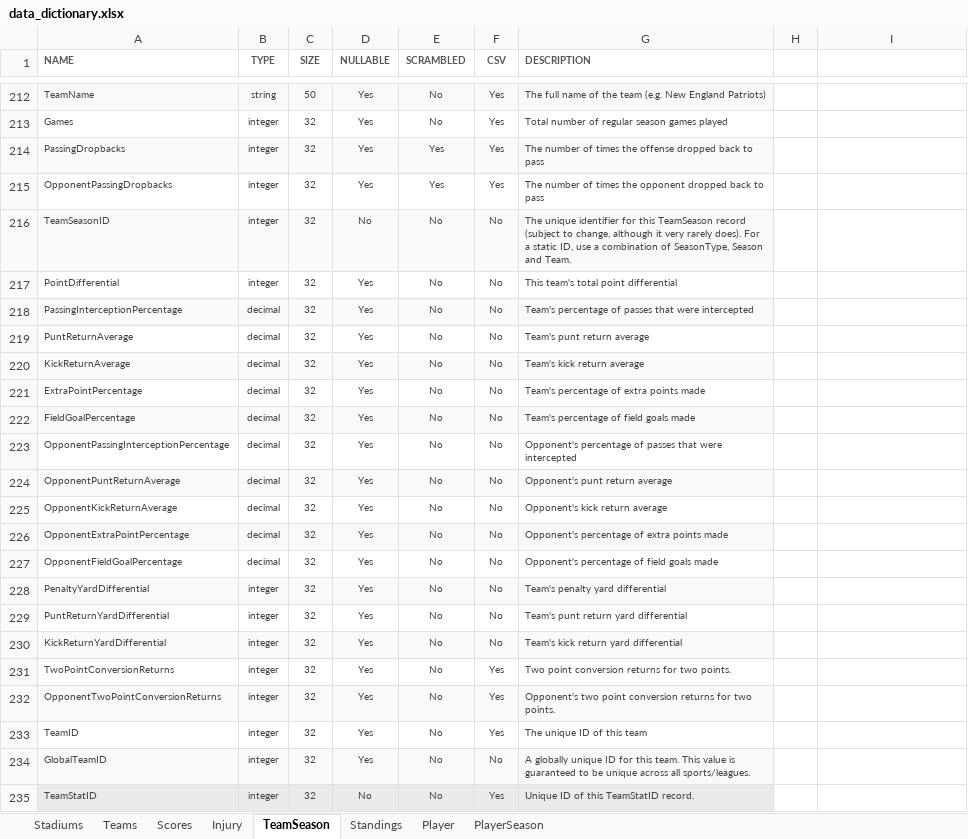
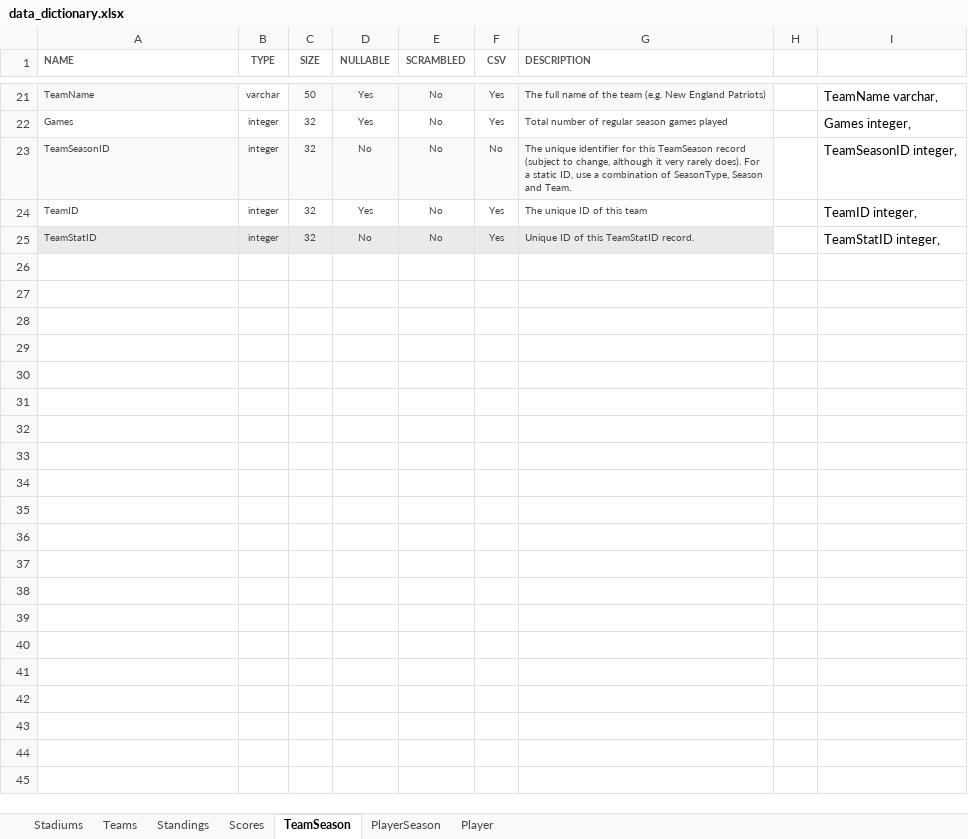
Before and after one commit to DataSwell/NFL_Analytics_ETL, an Excel workbook: data_dictionary.xlsx, sheet TeamSeason, drawn as a sheet; only a part is shown, gaps mark what is left out; values as stored, in another font and other column widths than the file's, no borders; removed rows and columns are numbered as before the commit, all else as after; the diff covers the shown part only; the diff names each change by its address in the sheet, - before the commit and + after, or states it on an @@ line.

```diff
--- a/data_dictionary.xlsx (sheet TeamSeason)
+++ b/data_dictionary.xlsx (sheet TeamSeason)
-sheet tab: Injury
@@ sheet tab order changed: Stadiums | Teams | Standings | Scores | TeamSeason | PlayerSeason | Player @@
-B21 (TYPE): string
+B21 (TYPE): varchar
-B21 fill: #F8F9F9
+B21 fill: none
-I21: (empty)
+I21: TeamName varchar,
-I22: (empty)
+I22: Games integer,
-row 214: PassingDropbacks | integer | 32 | Yes | Yes | Yes | The number of times the offense dropped back to pass
-row 215: OpponentPassingDropbacks | integer | 32 | Yes | Yes | Yes | The number of times the opponent dropped back to pass
-I23: (empty)
+I23: TeamSeasonID integer,
-row 217: PointDifferential | integer | 32 | Yes | No | No | This team's total point differential
-row 218: PassingInterceptionPercentage | decimal | 32 | Yes | No | No | Team's percentage of passes that were intercepted
-row 219: PuntReturnAverage | decimal | 32 | Yes | No | No | Team's punt return average
-row 220: KickReturnAverage | decimal | 32 | Yes | No | No | Team's kick return average
-row 221: ExtraPointPercentage | decimal | 32 | Yes | No | No | Team's percentage of extra points made
-row 222: FieldGoalPercentage | decimal | 32 | Yes | No | No | Team's percentage of field goals made
-row 223: OpponentPassingInterceptionPercentage | decimal | 32 | Yes | No | No | Opponent's percentage of passes that were intercepted
-row 224: OpponentPuntReturnAverage | decimal | 32 | Yes | No | No | Opponent's punt return average
-row 225: OpponentKickReturnAverage | decimal | 32 | Yes | No | No | Opponent's kick return average
-row 226: OpponentExtraPointPercentage | decimal | 32 | Yes | No | No | Opponent's percentage of extra points made
-row 227: OpponentFieldGoalPercentage | decimal | 32 | Yes | No | No | Opponent's percentage of field goals made
-row 228: PenaltyYardDifferential | integer | 32 | Yes | No | No | Team's penalty yard differential
-row 229: PuntReturnYardDifferential | integer | 32 | Yes | No | No | Team's punt return yard differential
-row 230: KickReturnYardDifferential | integer | 32 | Yes | No | No | Team's kick return yard differential
-row 231: TwoPointConversionReturns | integer | 32 | Yes | No | Yes | Two point conversion returns for two points.
-row 232: OpponentTwoPointConversionReturns | integer | 32 | Yes | No | Yes | Opponent's two point conversion returns for two points.
-I24: (empty)
+I24: TeamID integer,
-row 234: GlobalTeamID | integer | 32 | Yes | No | No | A globally unique ID for this team. This value is guaranteed to be unique across all sports/leagues.
-I25: (empty)
+I25: TeamStatID integer,
```
Also changed, not shown: 191 removed rows, 22 edited cells and cell formats elsewhere in this sheet, sheet Scores.
